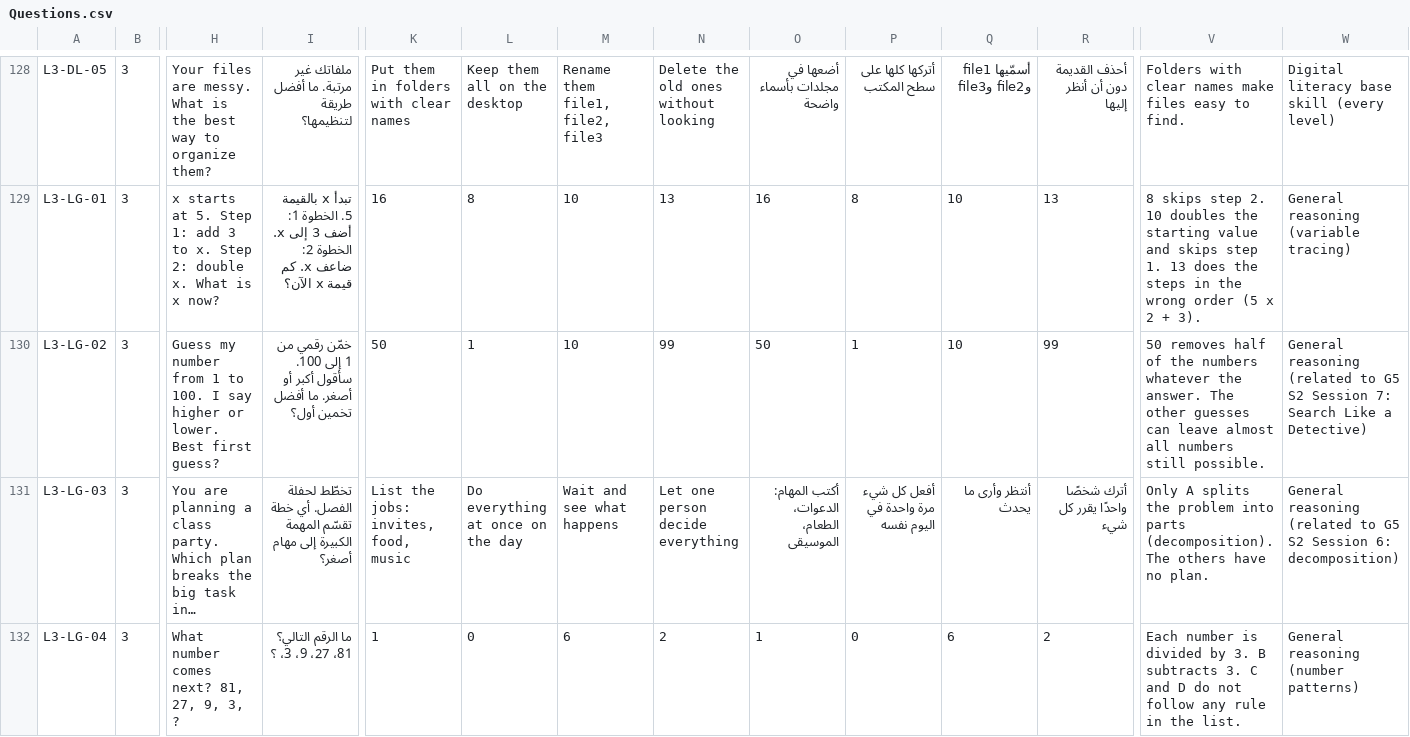
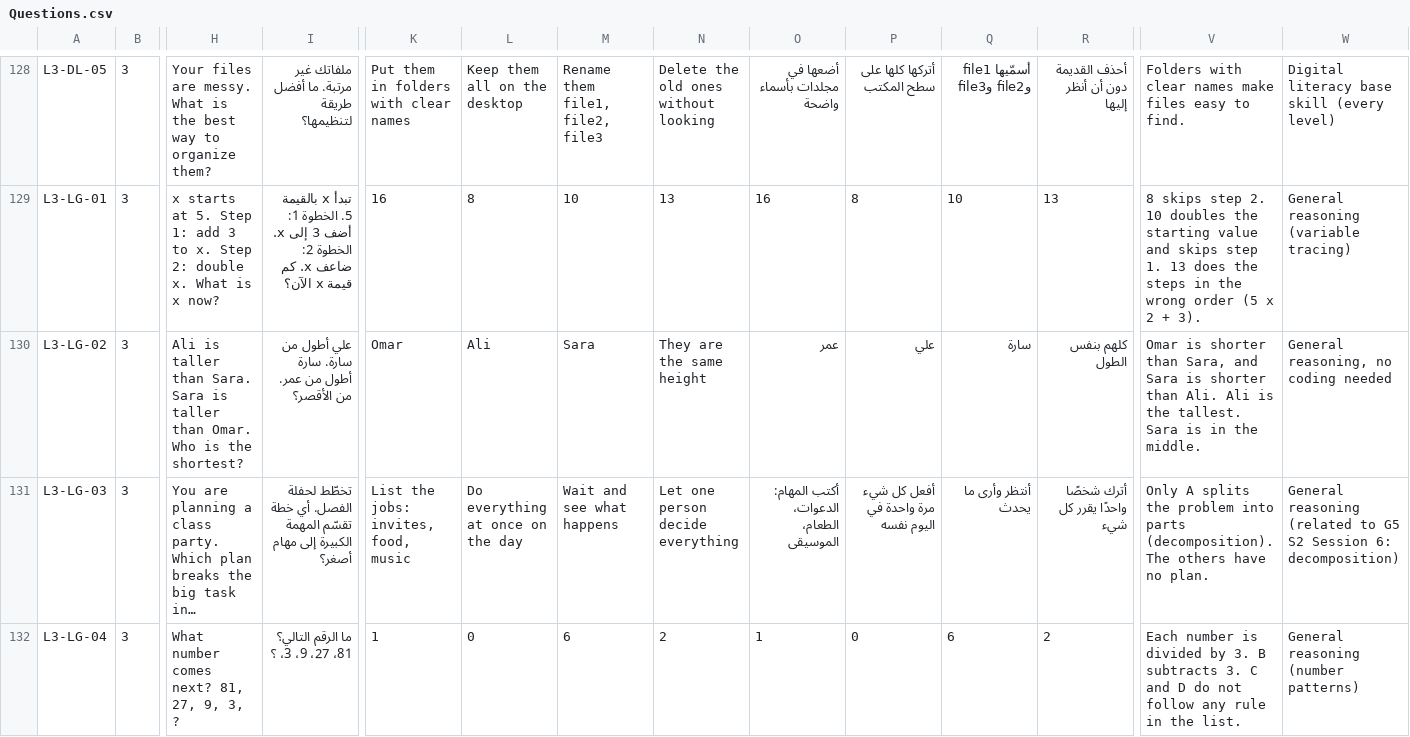
Before and after one commit to iSchool-Product-Department/k12-placment-test, a CSV file: Questions.csv, drawn as a sheet; only a part is shown, gaps mark what is left out; long unchanged cells end in …; the diff covers the shown part only; the diff names each change by its address in the sheet, - before the commit and + after, or states it on an @@ line.

```diff
--- a/Questions.csv
+++ b/Questions.csv
-H130: Guess my number from 1 to 100. I say higher or lower. Best first guess?
+H130: Ali is taller than Sara. Sara is taller than Omar. Who is the shortest?
-I130: خمّن رقمي من 1 إلى 100. سأقول أكبر أو أصغر. ما أفضل تخمين أول؟
+I130: علي أطول من سارة. سارة أطول من عمر. من الأقصر؟
-K130: 50
+K130: Omar
-L130: 1
+L130: Ali
-M130: 10
+M130: Sara
-N130: 99
+N130: They are the same height
-O130: 50
+O130: عمر
-P130: 1
+P130: علي
-Q130: 10
+Q130: سارة
-R130: 99
+R130: كلهم بنفس الطول
-V130: 50 removes half of the numbers whatever the answer. The other guesses can leave almost all numbers still possible.
+V130: Omar is shorter than Sara, and Sara is shorter than Ali. Ali is the tallest. Sara is in the middle.
-W130: General reasoning (related to G5 S2 Session 7: Search Like a Detective)
+W130: General reasoning, no coding needed
```
Also changed, not shown: 37 edited cells elsewhere in this file, ChangeLog.csv, 25 other files.
